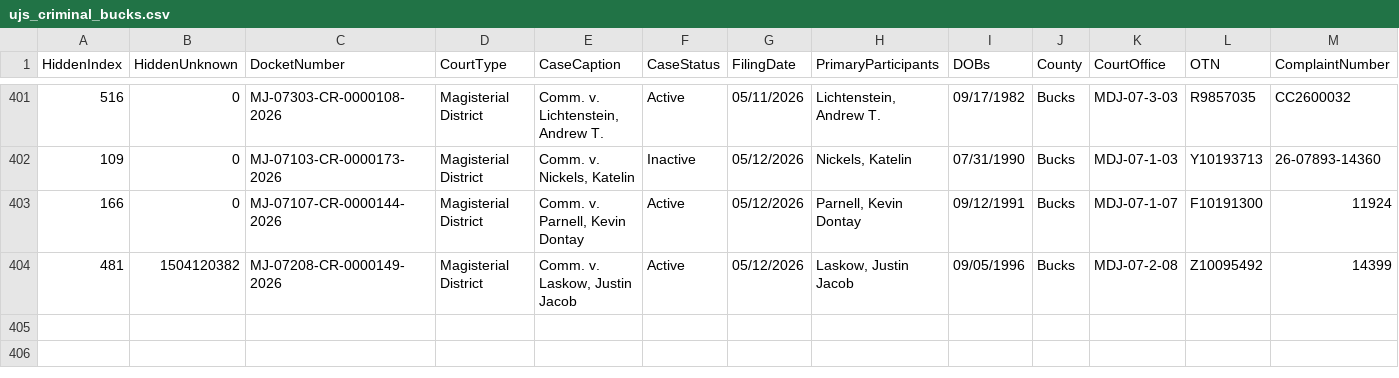
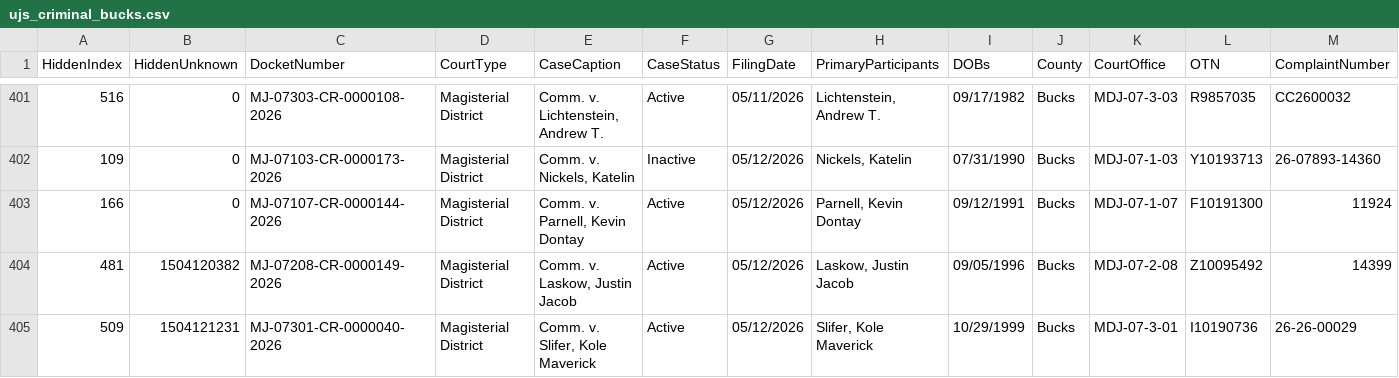
Before and after one commit to CUlleryUSATRepos/BucksCriminalUJSScrapeRepo, a CSV file: ujs_criminal_bucks.csv, drawn as a sheet; only a part is shown, gaps mark what is left out; rows hold the shown columns only; the diff names each change by its address in the sheet, - before the commit and + after, or states it on an @@ line.

```diff
--- a/ujs_criminal_bucks.csv
+++ b/ujs_criminal_bucks.csv
+row 405: 509 | 1504121231 | MJ-07301-CR-0000040-2026 | Magisterial District | Comm. v. Slifer, Kole Maverick | Active | 05/12/2026 | Slifer, Kole Maverick | 10/29/1999 | Bucks | MDJ-07-3-01 | I10190736 | 26-26-00029
```
Also changed, not shown: docs/data/ujs_criminal_bucks.csv.
